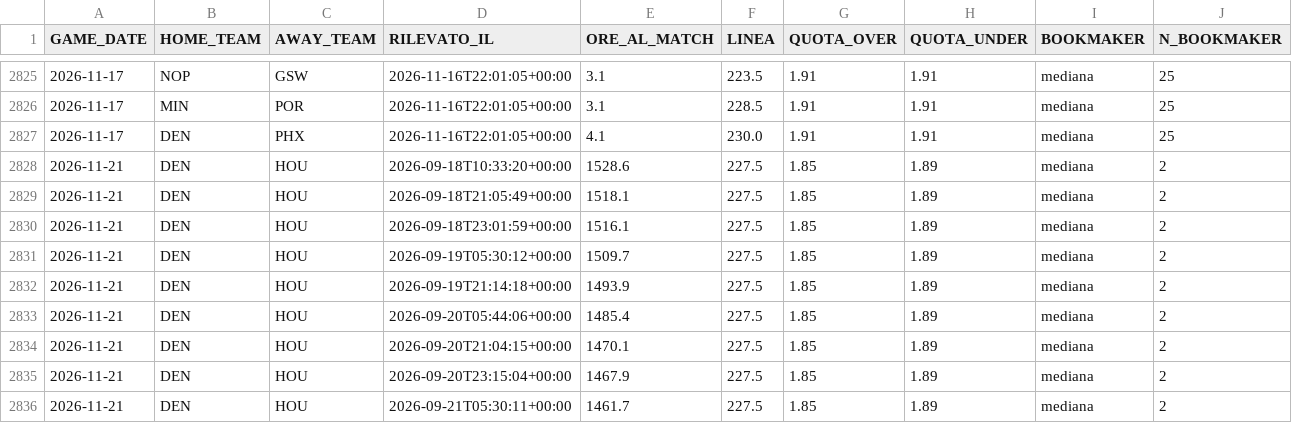
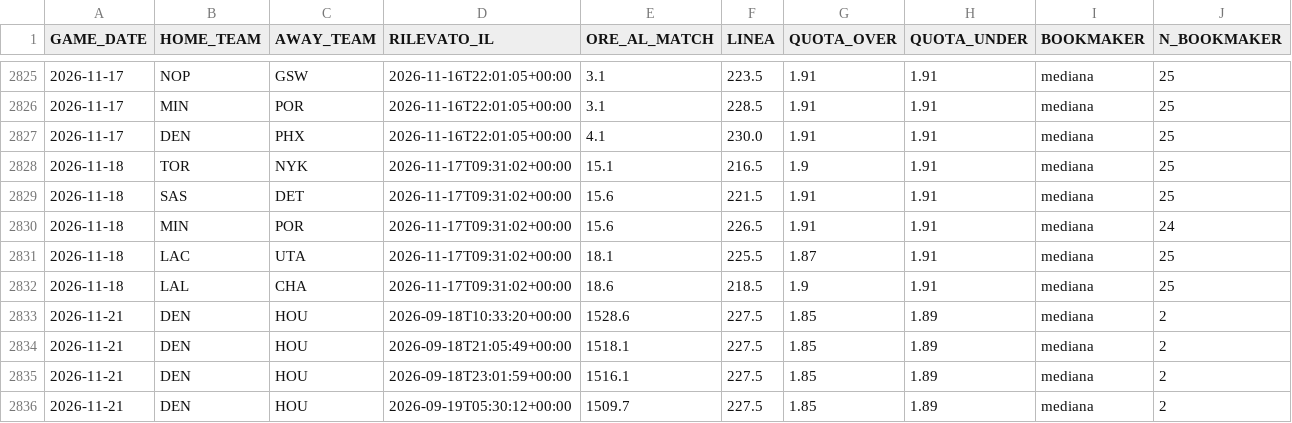
Before and after one commit to lorenzocirla-creator/nba-overunder-pipeline, a CSV file: dati/linee_mercato_2026_27.csv, drawn as a sheet; only a part is shown, gaps mark what is left out; the shorter side is filled out with more unchanged rows.

```diff
--- a/dati/linee_mercato_2026_27.csv
+++ b/dati/linee_mercato_2026_27.csv
@@ -2827,2 +2827,7 @@ GAME_DATE,HOME_TEAM,AWAY_TEAM,RILEVATO_IL,ORE_AL_MATCH,LINEA,QUOTA_OVER,QUOTA_UN
 2026-11-17,DEN,PHX,2026-11-16T22:01:05+00:00,4.1,230.0,1.91,1.91,mediana,25
+2026-11-18,TOR,NYK,2026-11-17T09:31:02+00:00,15.1,216.5,1.9,1.91,mediana,25
+2026-11-18,SAS,DET,2026-11-17T09:31:02+00:00,15.6,221.5,1.91,1.91,mediana,25
+2026-11-18,MIN,POR,2026-11-17T09:31:02+00:00,15.6,226.5,1.91,1.91,mediana,24
+2026-11-18,LAC,UTA,2026-11-17T09:31:02+00:00,18.1,225.5,1.87,1.91,mediana,25
+2026-11-18,LAL,CHA,2026-11-17T09:31:02+00:00,18.6,218.5,1.9,1.91,mediana,25
 2026-11-21,DEN,HOU,2026-09-18T10:33:20+00:00,1528.6,227.5,1.85,1.89,mediana,2
```
Also changed, not shown: dati/dataset_raw_2026_27.csv, dati/dataset_regular_2026_27.csv, 10 other files.
